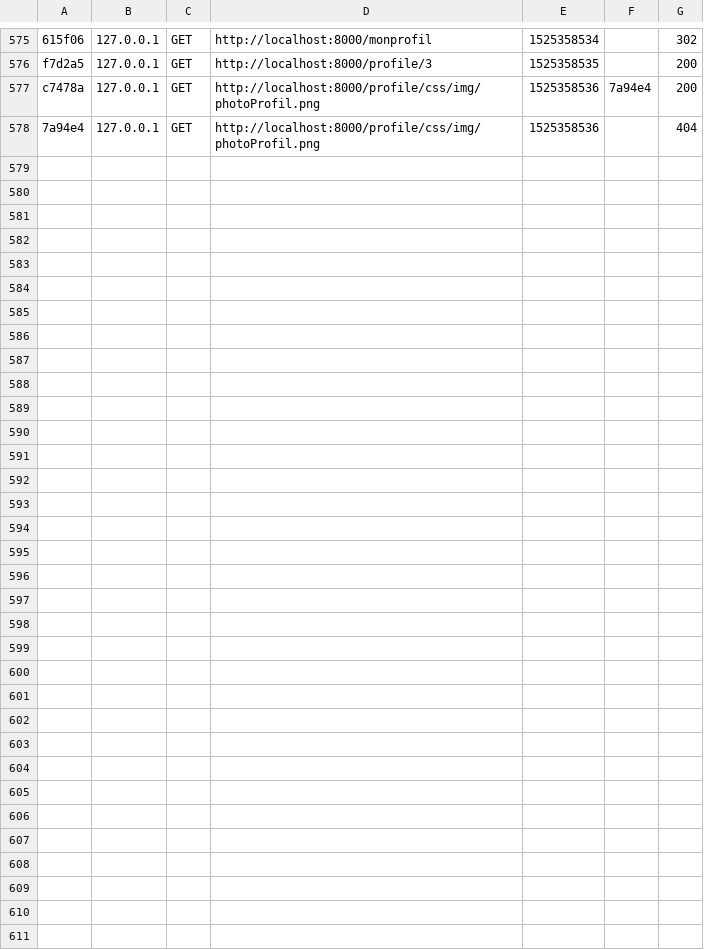
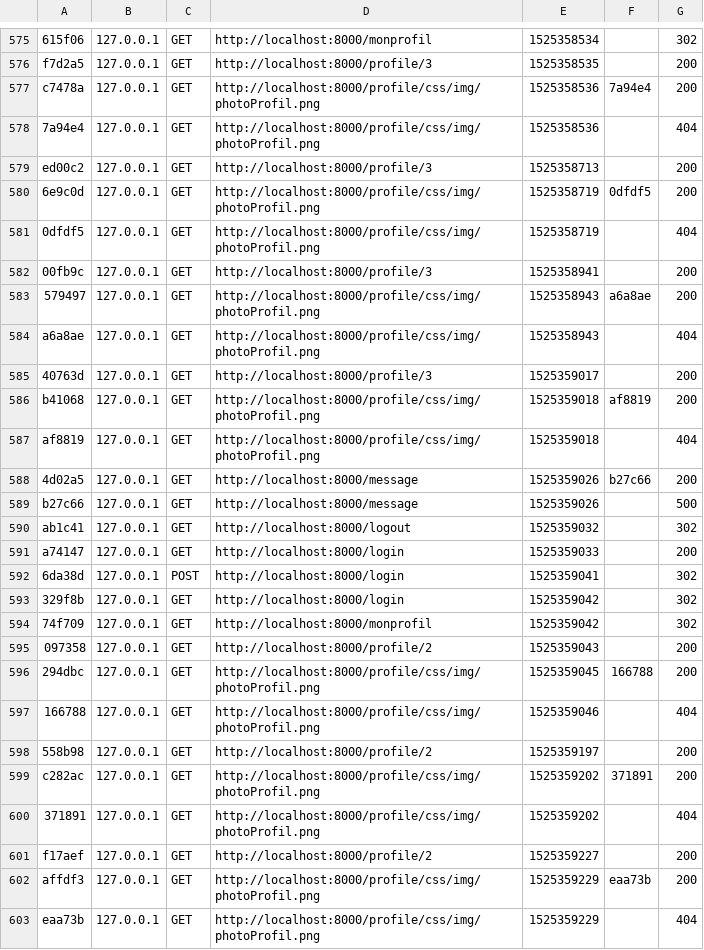
Before and after one commit to kevinbarbouze/projet_v1_03_05_2018, a CSV file: facebook/var/cache/dev/profiler/index.csv, drawn as a sheet; only a part is shown, gaps mark what is left out; the diff names each change by its address in the sheet, - before the commit and + after, or states it on an @@ line.

```diff
--- a/facebook/var/cache/dev/profiler/index.csv
+++ b/facebook/var/cache/dev/profiler/index.csv
+row 579: ed00c2 | 127.0.0.1 | GET | http://localhost:8000/profile/3 | 1525358713 |  | 200
+row 580: 6e9c0d | 127.0.0.1 | GET | http://localhost:8000/profile/css/img/photoProfil.png | 1525358719 | 0dfdf5 | 200
+row 581: 0dfdf5 | 127.0.0.1 | GET | http://localhost:8000/profile/css/img/photoProfil.png | 1525358719 |  | 404
+row 582: 00fb9c | 127.0.0.1 | GET | http://localhost:8000/profile/3 | 1525358941 |  | 200
+row 583: 579497 | 127.0.0.1 | GET | http://localhost:8000/profile/css/img/photoProfil.png | 1525358943 | a6a8ae | 200
+row 584: a6a8ae | 127.0.0.1 | GET | http://localhost:8000/profile/css/img/photoProfil.png | 1525358943 |  | 404
+row 585: 40763d | 127.0.0.1 | GET | http://localhost:8000/profile/3 | 1525359017 |  | 200
+row 586: b41068 | 127.0.0.1 | GET | http://localhost:8000/profile/css/img/photoProfil.png | 1525359018 | af8819 | 200
+row 587: af8819 | 127.0.0.1 | GET | http://localhost:8000/profile/css/img/photoProfil.png | 1525359018 |  | 404
+row 588: 4d02a5 | 127.0.0.1 | GET | http://localhost:8000/message | 1525359026 | b27c66 | 200
+row 589: b27c66 | 127.0.0.1 | GET | http://localhost:8000/message | 1525359026 |  | 500
+row 590: ab1c41 | 127.0.0.1 | GET | http://localhost:8000/logout | 1525359032 |  | 302
+row 591: a74147 | 127.0.0.1 | GET | http://localhost:8000/login | 1525359033 |  | 200
+row 592: 6da38d | 127.0.0.1 | POST | http://localhost:8000/login | 1525359041 |  | 302
+row 593: 329f8b | 127.0.0.1 | GET | http://localhost:8000/login | 1525359042 |  | 302
+row 594: 74f709 | 127.0.0.1 | GET | http://localhost:8000/monprofil | 1525359042 |  | 302
+row 595: 097358 | 127.0.0.1 | GET | http://localhost:8000/profile/2 | 1525359043 |  | 200
+row 596: 294dbc | 127.0.0.1 | GET | http://localhost:8000/profile/css/img/photoProfil.png | 1525359045 | 166788 | 200
+row 597: 166788 | 127.0.0.1 | GET | http://localhost:8000/profile/css/img/photoProfil.png | 1525359046 |  | 404
+row 598: 558b98 | 127.0.0.1 | GET | http://localhost:8000/profile/2 | 1525359197 |  | 200
+row 599: c282ac | 127.0.0.1 | GET | http://localhost:8000/profile/css/img/photoProfil.png | 1525359202 | 371891 | 200
+row 600: 371891 | 127.0.0.1 | GET | http://localhost:8000/profile/css/img/photoProfil.png | 1525359202 |  | 404
+row 601: f17aef | 127.0.0.1 | GET | http://localhost:8000/profile/2 | 1525359227 |  | 200
+row 602: affdf3 | 127.0.0.1 | GET | http://localhost:8000/profile/css/img/photoProfil.png | 1525359229 | eaa73b | 200
+row 603: eaa73b | 127.0.0.1 | GET | http://localhost:8000/profile/css/img/photoProfil.png | 1525359229 |  | 404
```
Also changed, not shown: 33 other files.
